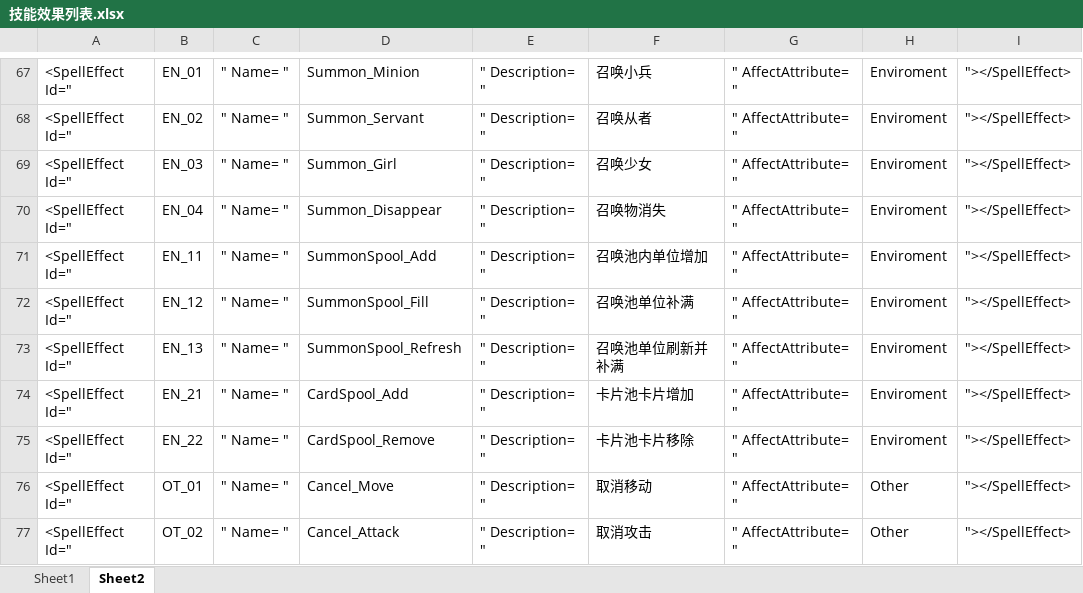
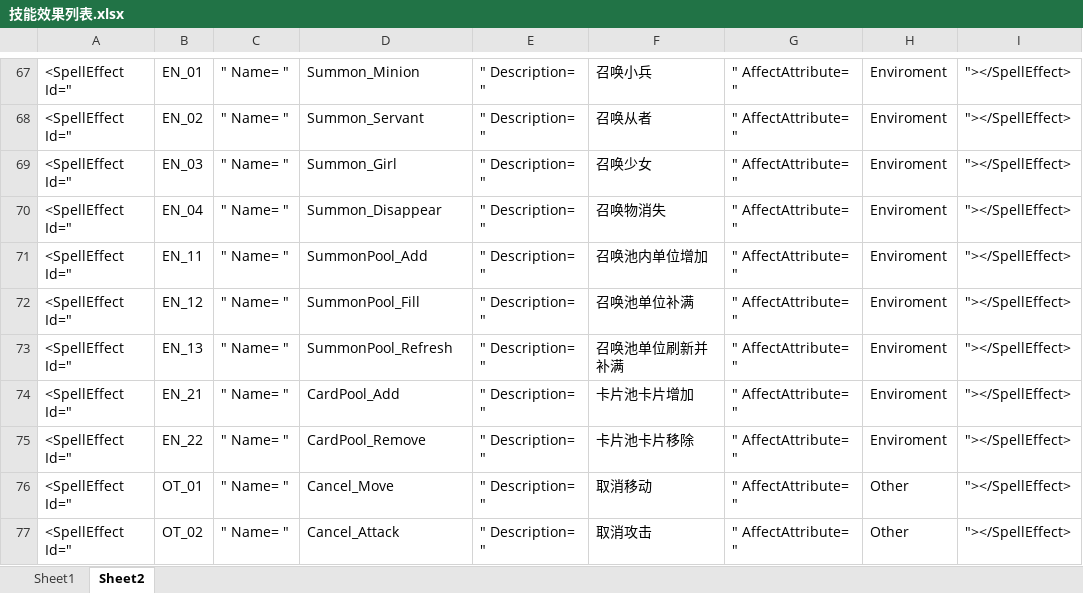
Before and after one commit to UXTOUHOU/TouHouExploding, an Excel workbook: Document/技能效果列表.xlsx, sheet Sheet2, drawn as a sheet; only a part is shown, gaps mark what is left out; values as stored, in another font and other column widths than the file's, no borders; the diff names each change by its address in the sheet, - before the commit and + after, or states it on an @@ line.

```diff
--- a/Document/技能效果列表.xlsx (sheet Sheet2)
+++ b/Document/技能效果列表.xlsx (sheet Sheet2)
-D71: SummonSpool_Add
+D71: SummonPool_Add
-D72: SummonSpool_Fill
+D72: SummonPool_Fill
-D73: SummonSpool_Refresh
+D73: SummonPool_Refresh
-D74: CardSpool_Add
+D74: CardPool_Add
-D75: CardSpool_Remove
+D75: CardPool_Remove
```
Also changed, not shown: Document/技能列表.xlsx, 18 other files.
